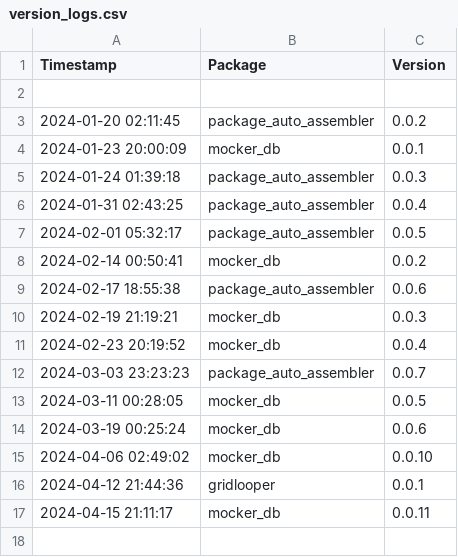
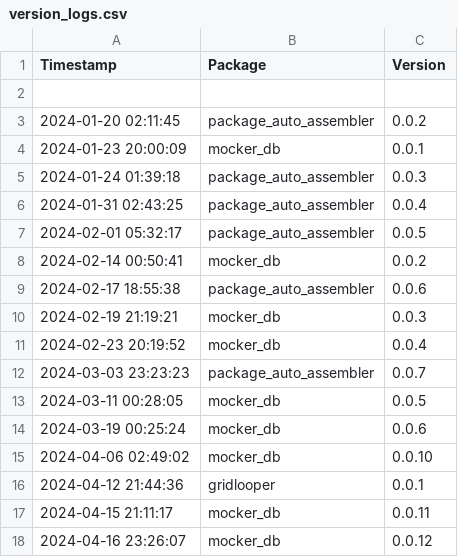
Before and after one commit to Kiril-Mordan/reusables, a CSV file: env_spec/version_logs.csv, drawn as a sheet.

```diff
--- a/env_spec/version_logs.csv
+++ b/env_spec/version_logs.csv
@@ -17 +17,2 @@ Timestamp,Package,Version
 2024-04-15 21:11:17,mocker_db,0.0.11
+2024-04-16 23:26:07,mocker_db,0.0.12
```
Also changed, not shown: 1 other file.
